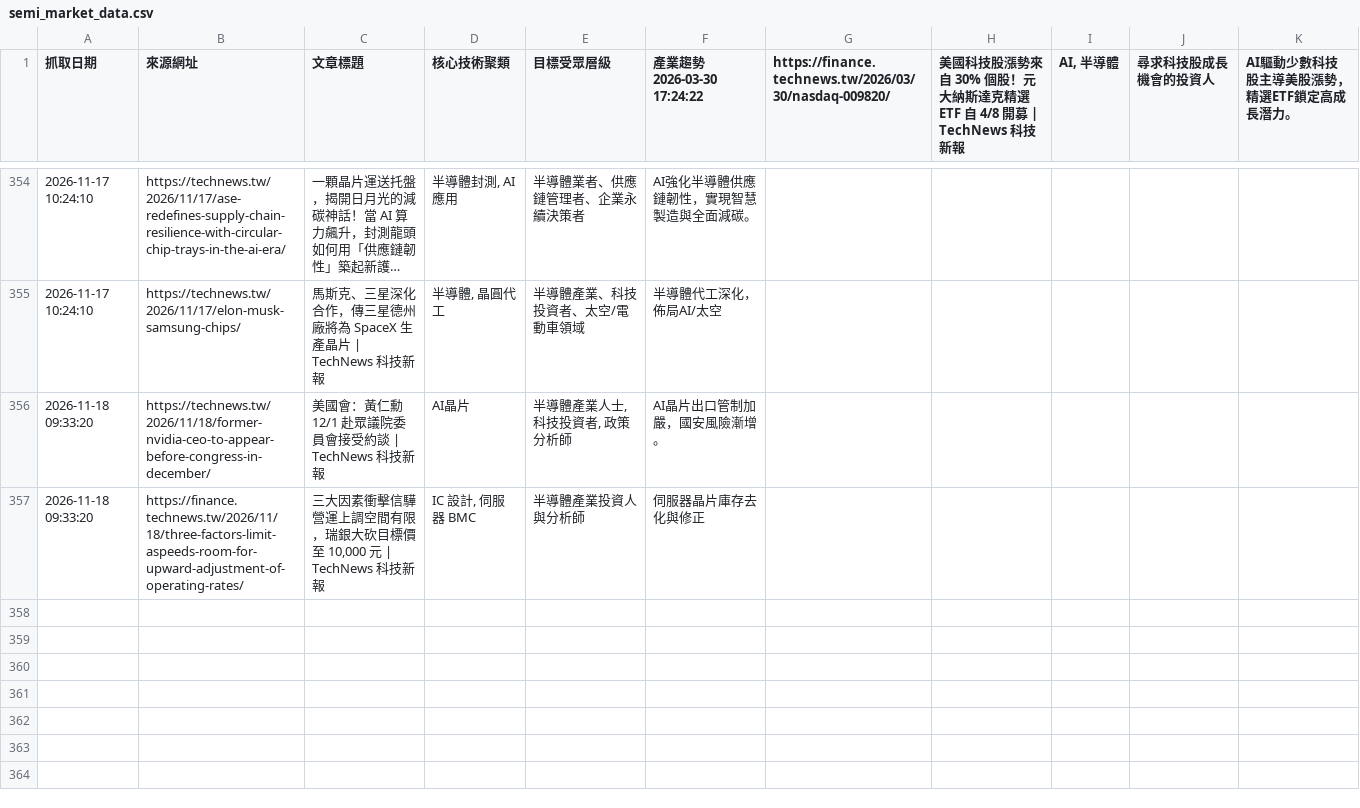
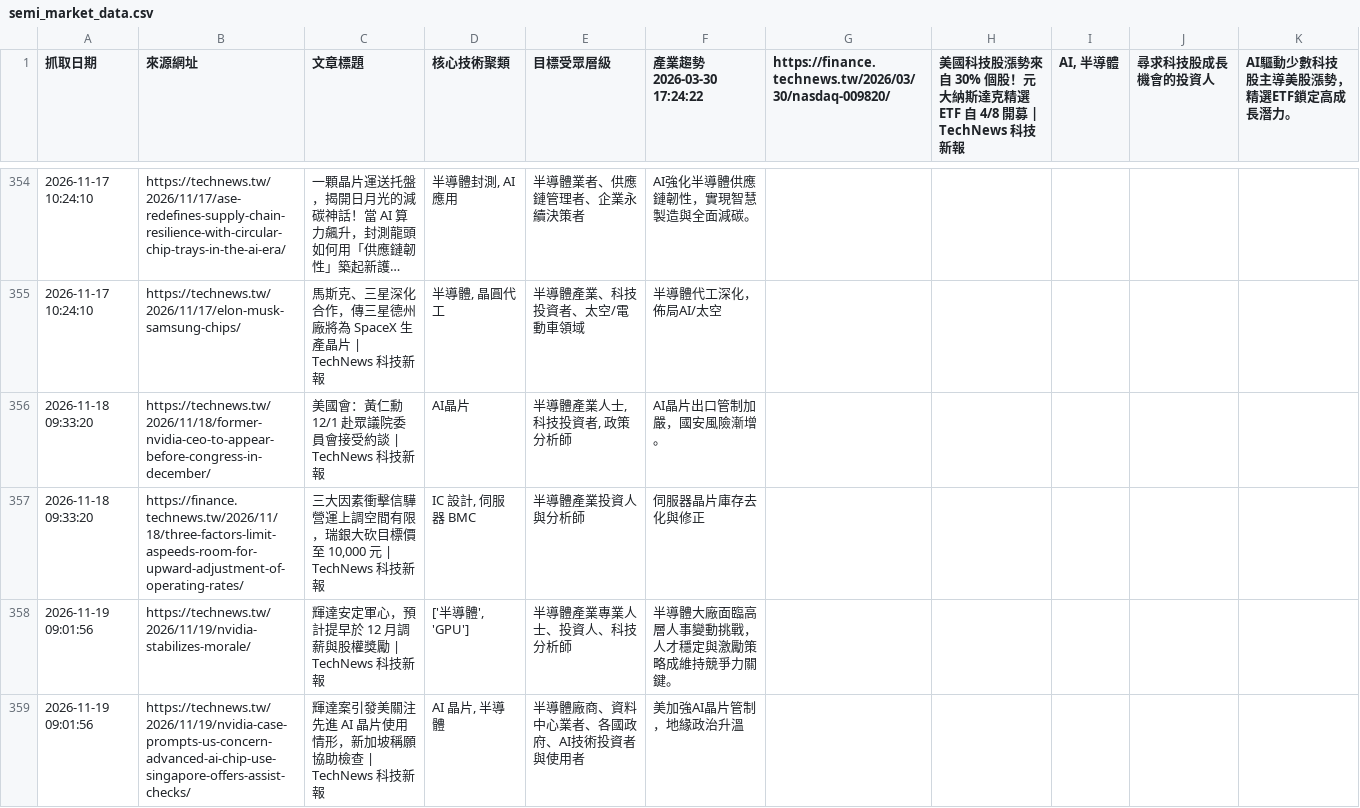
Before and after one commit to SEMITWmkt/SEMI-SEO-GEO, a CSV file: semi_market_data.csv, drawn as a sheet; only a part is shown, gaps mark what is left out; long unchanged cells end in ….

```diff
--- a/semi_market_data.csv
+++ b/semi_market_data.csv
@@ -357 +357,3 @@
 2026-11-18 09:33:20,https://finance.technews.tw/2026/11/18/three-factors-limit-aspeeds-room-for-upward-adjustment-of-operating-rates/,"三大因素衝擊信驊營運上調空間有限，瑞銀大砍目標價至 10,000 元 | TechNews 科技新報","IC 設計, 伺服器 BMC",半導體產業投資人與分析師,伺服器晶片庫存去化與修正
+2026-11-19 09:01:56,https://technews.tw/2026/11/19/nvidia-stabilizes-morale/,輝達安定軍心，預計提早於 12 月調薪與股權獎勵 | TechNews 科技新報,"['半導體', 'GPU']",半導體產業專業人士、投資人、科技分析師,半導體大廠面臨高層人事變動挑戰，人才穩定與激勵策略成維持競爭力關鍵。
+2026-11-19 09:01:56,https://technews.tw/2026/11/19/nvidia-case-prompts-us-concern-advanced-ai-chip-use-singapore-offers-assist-checks/,輝達案引發美關注先進 AI 晶片使用情形，新加坡稱願協助檢查 | TechNews 科技新報,"AI 晶片, 半導體",半導體廠商、資料中心業者、各國政府、AI技術投資者與使用者,美加強AI晶片管制，地緣政治升溫
```
